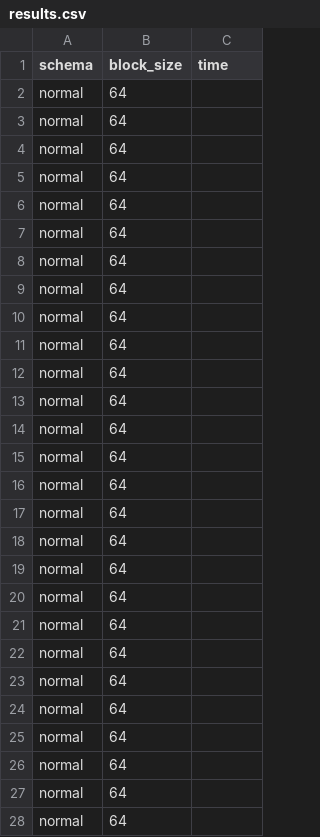
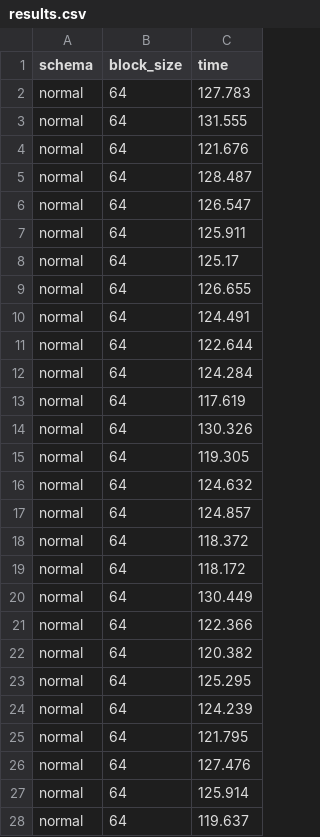
Before and after one commit to sjmiller8182/Warehousing-Stock-Tweet-Data, a CSV file: results_analysis/results.csv, drawn as a sheet; only a part is shown; the diff covers the shown part only.

```diff
--- a/results_analysis/results.csv
+++ b/results_analysis/results.csv
@@ -1,28 +1,28 @@
 schema,block_size,time
-normal,64,
-normal,64,
-normal,64,
-normal,64,
-normal,64,
-normal,64,
-normal,64,
-normal,64,
-normal,64,
-normal,64,
-normal,64,
-normal,64,
-normal,64,
-normal,64,
-normal,64,
-normal,64,
-normal,64,
-normal,64,
-normal,64,
-normal,64,
-normal,64,
-normal,64,
-normal,64,
-normal,64,
-normal,64,
-normal,64,
-normal,64,
+normal,64,127.783
+normal,64,131.555
+normal,64,121.676
+normal,64,128.487
+normal,64,126.547
+normal,64,125.911
+normal,64,125.17
+normal,64,126.655
+normal,64,124.491
+normal,64,122.644
+normal,64,124.284
+normal,64,117.619
+normal,64,130.326
+normal,64,119.305
+normal,64,124.632
+normal,64,124.857
+normal,64,118.372
+normal,64,118.172
+normal,64,130.449
+normal,64,122.366
+normal,64,120.382
+normal,64,125.295
+normal,64,124.239
+normal,64,121.795
+normal,64,127.476
+normal,64,125.914
+normal,64,119.637
```
Also changed, not shown: 63 edited cells elsewhere in this file.
